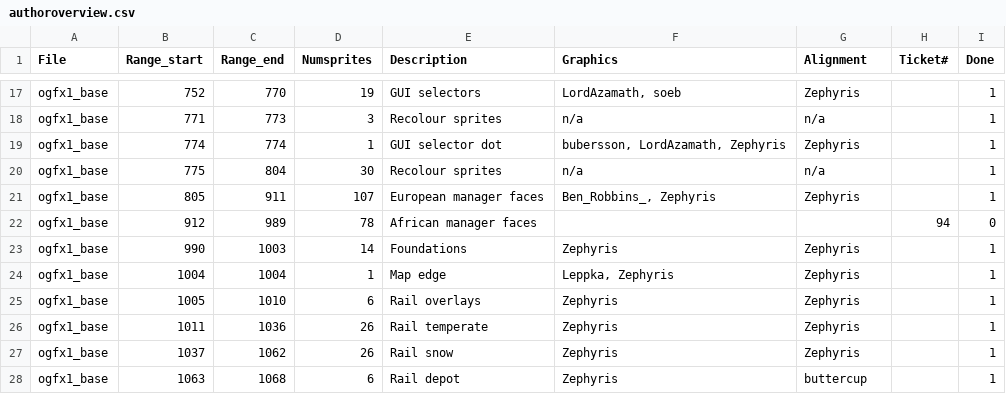
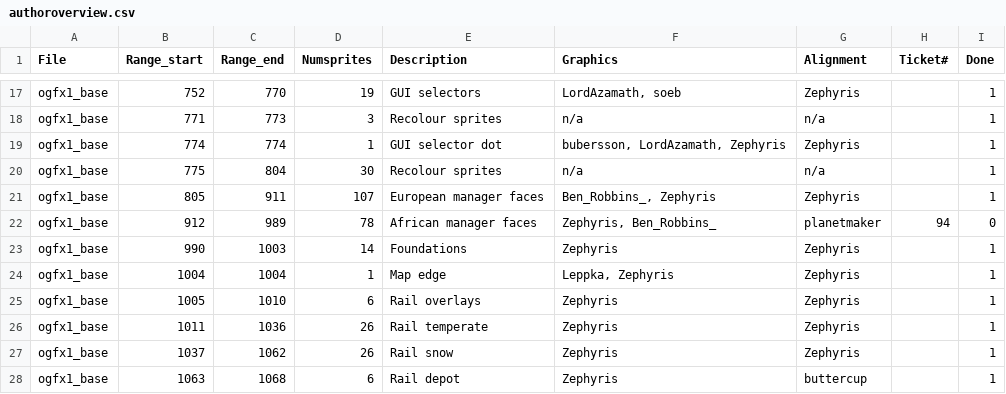
Before and after one commit to J0anJosep/opengfx, a CSV file: docs/authoroverview.csv, drawn as a sheet; only a part is shown, gaps mark what is left out.

Commit message:
Feature: Add most of the male African faces (graphics by Zephyris and Ben_Robins_, part of issue #94)

```diff
--- a/docs/authoroverview.csv
+++ b/docs/authoroverview.csv
@@ -21,3 +21,3 @@ ogfx1_base;775;804;30;Recolour sprites;n/a;n/a;;1
 ogfx1_base;805;911;107;European manager faces;Ben_Robbins_, Zephyris;Zephyris;;1
-ogfx1_base;912;989;78;African manager faces;;;94;0
+ogfx1_base;912;989;78;African manager faces;Zephyris, Ben_Robbins_;planetmaker;94;0
 ogfx1_base;990;1003;14;Foundations;Zephyris;Zephyris;;1
```
Also changed, not shown: 36 other files.
